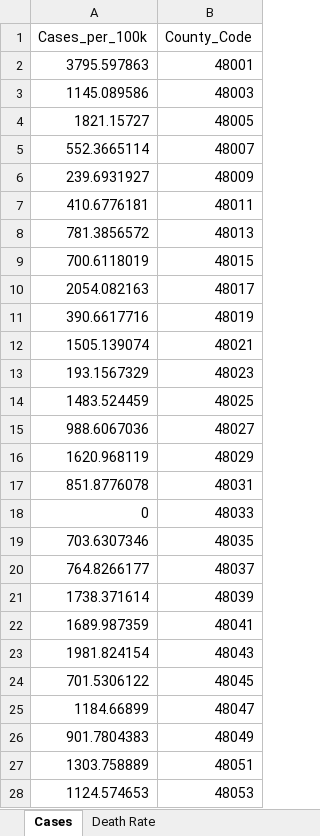
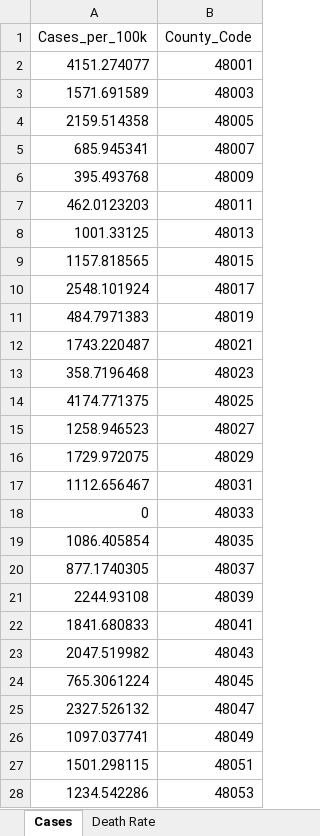
Before and after one commit to dilekag/cprit_2020, an Excel workbook: COVID-19 Data/COVID-19 Data.xlsx, sheet Cases, drawn as a sheet; only a part is shown; values as stored, in another font and other column widths than the file's, no borders; the diff covers the shown part only; the diff names each change by its address in the sheet, - before the commit and + after, or states it on an @@ line.

```diff
--- a/COVID-19 Data/COVID-19 Data.xlsx (sheet Cases)
+++ b/COVID-19 Data/COVID-19 Data.xlsx (sheet Cases)
-A2 (Cases_per_100k): 3795.597863
+A2 (Cases_per_100k): 4151.274077
-A3 (Cases_per_100k): 1145.089586
+A3 (Cases_per_100k): 1571.691589
-A4 (Cases_per_100k): 1821.15727
+A4 (Cases_per_100k): 2159.514358
-A5 (Cases_per_100k): 552.3665114
+A5 (Cases_per_100k): 685.945341
-A6 (Cases_per_100k): 239.6931927
+A6 (Cases_per_100k): 395.493768
-A7 (Cases_per_100k): 410.6776181
+A7 (Cases_per_100k): 462.0123203
-A8 (Cases_per_100k): 781.3856572
+A8 (Cases_per_100k): 1001.33125
-A9 (Cases_per_100k): 700.6118019
+A9 (Cases_per_100k): 1157.818565
-A10 (Cases_per_100k): 2054.082163
+A10 (Cases_per_100k): 2548.101924
-A11 (Cases_per_100k): 390.6617716
+A11 (Cases_per_100k): 484.7971383
-A12 (Cases_per_100k): 1505.139074
+A12 (Cases_per_100k): 1743.220487
-A13 (Cases_per_100k): 193.1567329
+A13 (Cases_per_100k): 358.7196468
-A14 (Cases_per_100k): 1483.524459
+A14 (Cases_per_100k): 4174.771375
-A15 (Cases_per_100k): 988.6067036
+A15 (Cases_per_100k): 1258.946523
-A16 (Cases_per_100k): 1620.968119
+A16 (Cases_per_100k): 1729.972075
-A17 (Cases_per_100k): 851.8776078
+A17 (Cases_per_100k): 1112.656467
-A19 (Cases_per_100k): 703.6307346
+A19 (Cases_per_100k): 1086.405854
-A20 (Cases_per_100k): 764.8266177
+A20 (Cases_per_100k): 877.1740305
-A21 (Cases_per_100k): 1738.371614
+A21 (Cases_per_100k): 2244.93108
-A22 (Cases_per_100k): 1689.987359
+A22 (Cases_per_100k): 1841.680833
-A23 (Cases_per_100k): 1981.824154
+A23 (Cases_per_100k): 2047.519982
-A24 (Cases_per_100k): 701.5306122
+A24 (Cases_per_100k): 765.3061224
-A25 (Cases_per_100k): 1184.66899
+A25 (Cases_per_100k): 2327.526132
-A26 (Cases_per_100k): 901.7804383
+A26 (Cases_per_100k): 1097.037741
-A27 (Cases_per_100k): 1303.758889
+A27 (Cases_per_100k): 1501.298115
-A28 (Cases_per_100k): 1124.574653
+A28 (Cases_per_100k): 1234.542286
```
Also changed, not shown: 221 edited cells elsewhere in this sheet, sheet Info and Calculations, sheet Death Rate, Visualizations/dashboard_1/covid_dashboard_data.xlsx, 33 other files.
